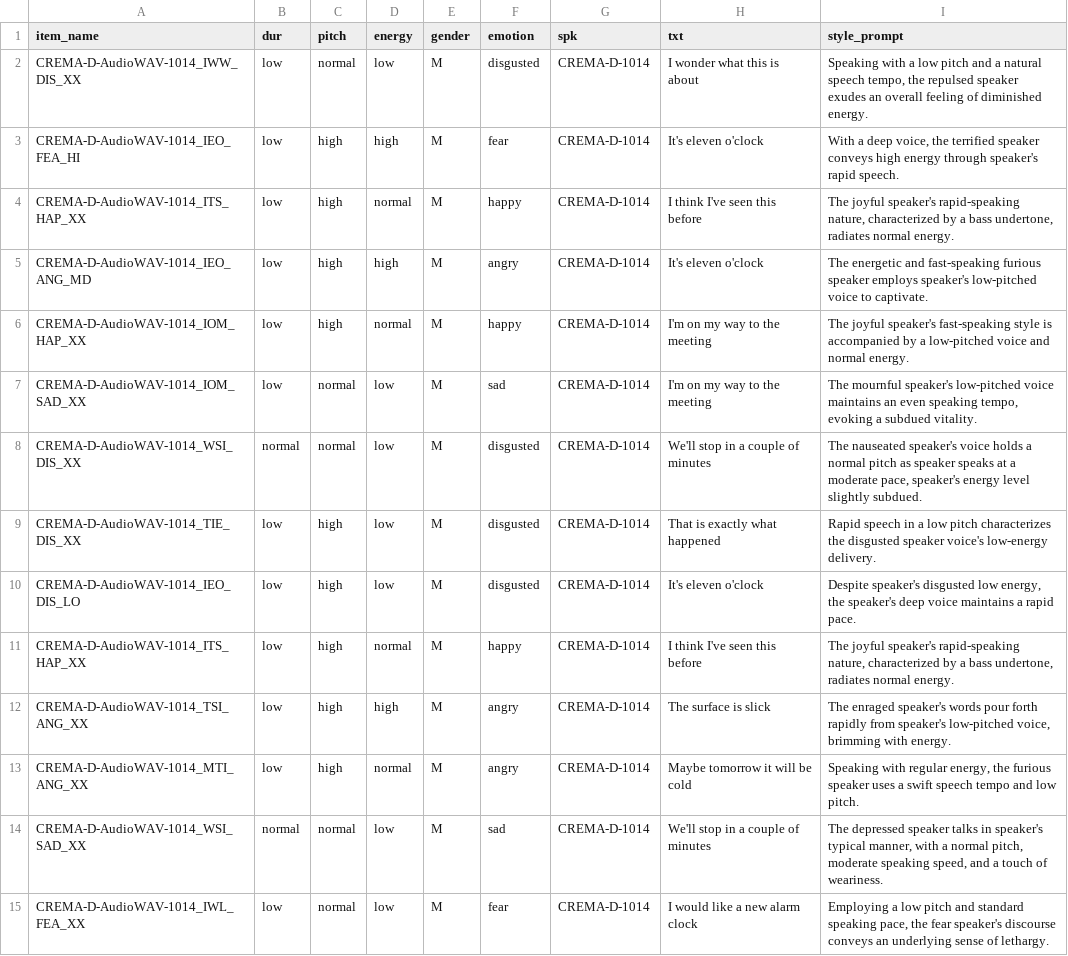
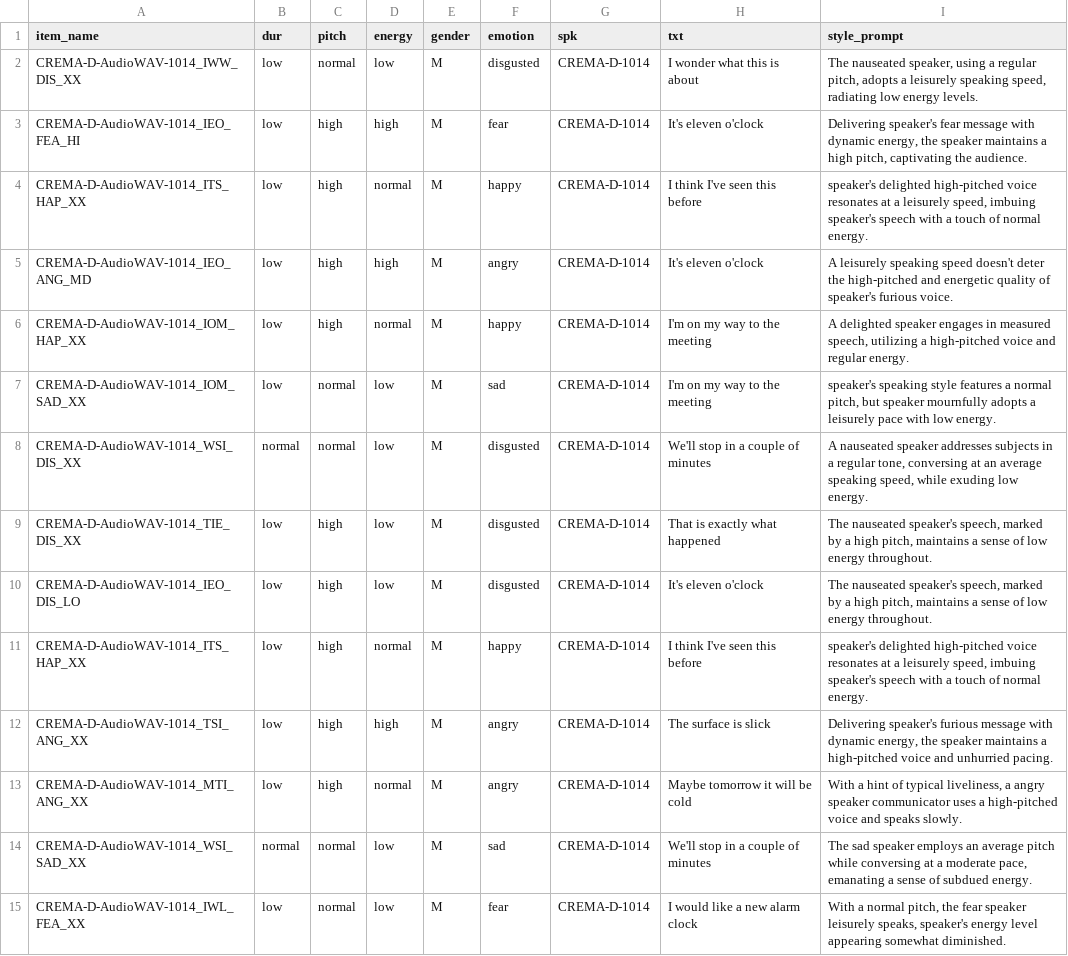
Before and after one commit to jishengpeng/ControlSpeech, a CSV file: VccmDataset/controlspeech_test_undomain_timbre_prompt.csv, drawn as a sheet; only a part is shown; the diff covers the shown part only; the diff names each change by its address in the sheet, - before the commit and + after, or states it on an @@ line.

```diff
--- a/VccmDataset/controlspeech_test_undomain_timbre_prompt.csv
+++ b/VccmDataset/controlspeech_test_undomain_timbre_prompt.csv
-I2 (style_prompt): Speaking with a low pitch and a natural speech tempo, the repulsed speaker exudes an overall feeling of diminished energy.
+I2 (style_prompt): The nauseated speaker, using a regular pitch, adopts a leisurely speaking speed, radiating low energy levels.
-I3 (style_prompt): With a deep voice, the terrified speaker conveys high energy through speaker's rapid speech.
+I3 (style_prompt): Delivering speaker's fear message with dynamic energy, the speaker maintains a high pitch, captivating the audience.
-I4 (style_prompt): The joyful speaker's rapid-speaking nature, characterized by a bass undertone, radiates normal energy.
+I4 (style_prompt): speaker's delighted high-pitched voice resonates at a leisurely speed, imbuing speaker's speech with a touch of normal energy.
-I5 (style_prompt): The energetic and fast-speaking furious speaker employs speaker's low-pitched voice to captivate.
+I5 (style_prompt): A leisurely speaking speed doesn't deter the high-pitched and energetic quality of speaker's furious voice.
-I6 (style_prompt): The joyful speaker's fast-speaking style is accompanied by a low-pitched voice and normal energy.
+I6 (style_prompt): A delighted speaker engages in measured speech, utilizing a high-pitched voice and regular energy.
-I7 (style_prompt): The mournful speaker's low-pitched voice maintains an even speaking tempo, evoking a subdued vitality.
+I7 (style_prompt): speaker's speaking style features a normal pitch, but speaker mournfully adopts a leisurely pace with low energy.
-I8 (style_prompt): The nauseated speaker's voice holds a normal pitch as speaker speaks at a moderate pace, speaker's energy level slightly subdued.
+I8 (style_prompt): A nauseated speaker addresses subjects in a regular tone, conversing at an average speaking speed, while exuding low energy.
-I9 (style_prompt): Rapid speech in a low pitch characterizes the disgusted speaker voice's low-energy delivery.
+I9 (style_prompt): The nauseated speaker's speech, marked by a high pitch, maintains a sense of low energy throughout.
-I10 (style_prompt): Despite speaker's disgusted low energy, the speaker's deep voice maintains a rapid pace.
+I10 (style_prompt): The nauseated speaker's speech, marked by a high pitch, maintains a sense of low energy throughout.
-I11 (style_prompt): The joyful speaker's rapid-speaking nature, characterized by a bass undertone, radiates normal energy.
+I11 (style_prompt): speaker's delighted high-pitched voice resonates at a leisurely speed, imbuing speaker's speech with a touch of normal energy.
-I12 (style_prompt): The enraged speaker's words pour forth rapidly from speaker's low-pitched voice, brimming with energy.
+I12 (style_prompt): Delivering speaker's furious message with dynamic energy, the speaker maintains a high-pitched voice and unhurried pacing.
-I13 (style_prompt): Speaking with regular energy, the furious speaker uses a swift speech tempo and low pitch.
+I13 (style_prompt): With a hint of typical liveliness, a angry speaker communicator uses a high-pitched voice and speaks slowly.
-I14 (style_prompt): The depressed speaker talks in speaker's typical manner, with a normal pitch, moderate speaking speed, and a touch of weariness.
+I14 (style_prompt): The sad speaker employs an average pitch while conversing at a moderate pace, emanating a sense of subdued energy.
-I15 (style_prompt): Employing a low pitch and standard speaking pace, the fear speaker's discourse conveys an underlying sense of lethargy.
+I15 (style_prompt): With a normal pitch, the fear speaker leisurely speaks, speaker's energy level appearing somewhat diminished.
```
Also changed, not shown: 44 edited cells elsewhere in this file, VccmDataset/controlspeech_test_prompt.csv, VccmDataset/controlspeech_test_undomain_timbre.csv.
